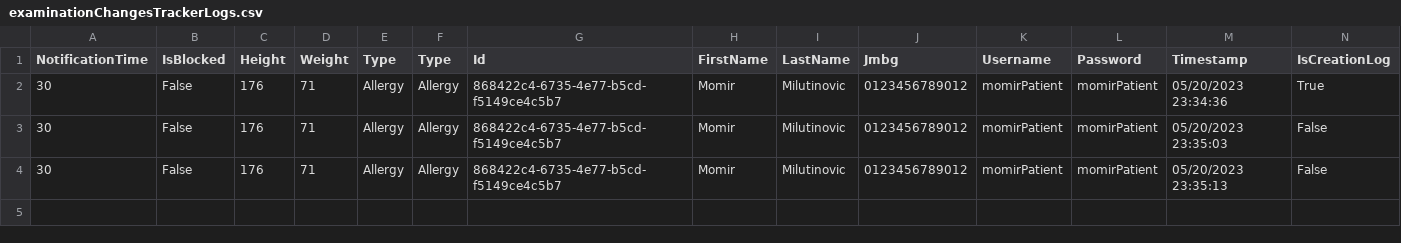
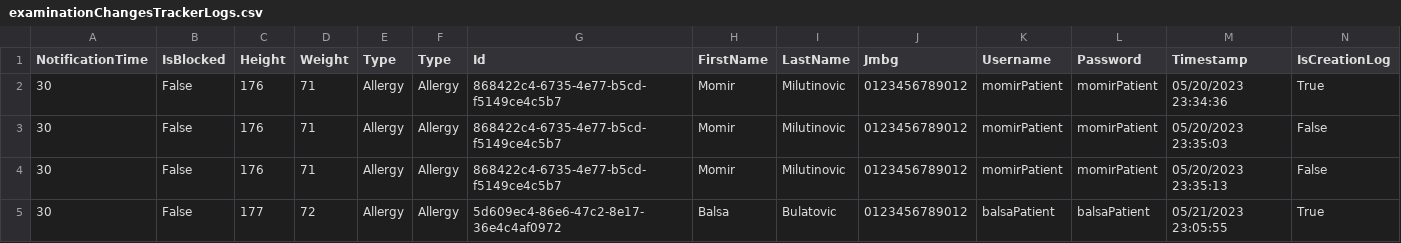
Before and after one commit to BulatovicBalsa/sims-project, a CSV file: Hospital/Data/examinationChangesTrackerLogs.csv, drawn as a sheet.

```diff
--- a/Hospital/Data/examinationChangesTrackerLogs.csv
+++ b/Hospital/Data/examinationChangesTrackerLogs.csv
@@ -4 +4,2 @@ NotificationTime,IsBlocked,Height,Weight,Type,Type,Id,FirstName,LastName,Jmbg,Us
 30,False,176,71,Allergy,Allergy,868422c4-6735-4e77-b5cd-f5149ce4c5b7,Momir,Milutinovic,0123456789012,momirPatient,momirPatient,05/20/2023 23:35:13,False
+30,False,177,72,Allergy,Allergy,5d609ec4-86e6-47c2-8e17-36e4c4af0972,Balsa,Bulatovic,0123456789012,balsaPatient,balsaPatient,05/21/2023 23:05:55,True
```
Also changed, not shown: Hospital/Data/examination.csv, Hospital/Data/notifications.csv, 1 other file.
